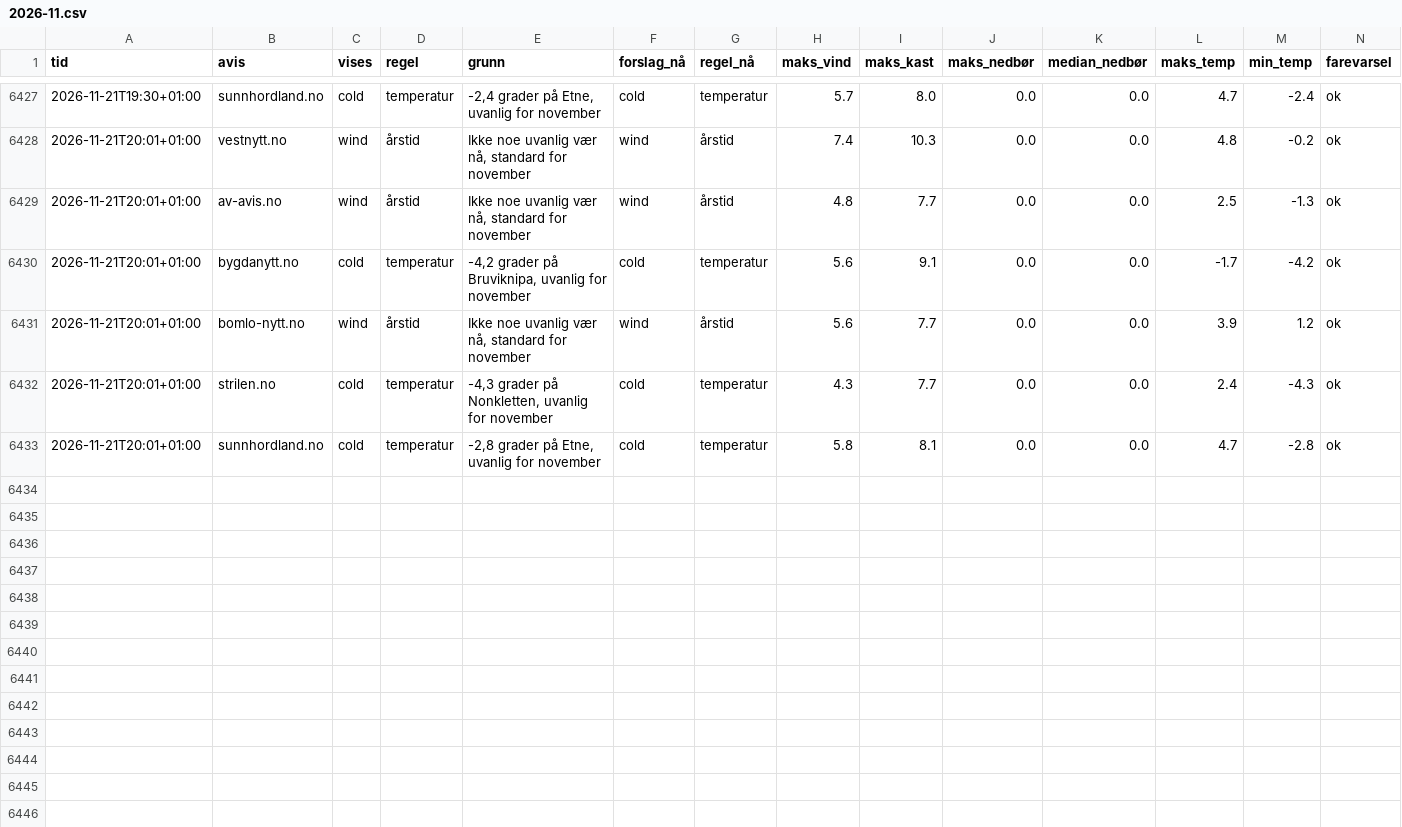
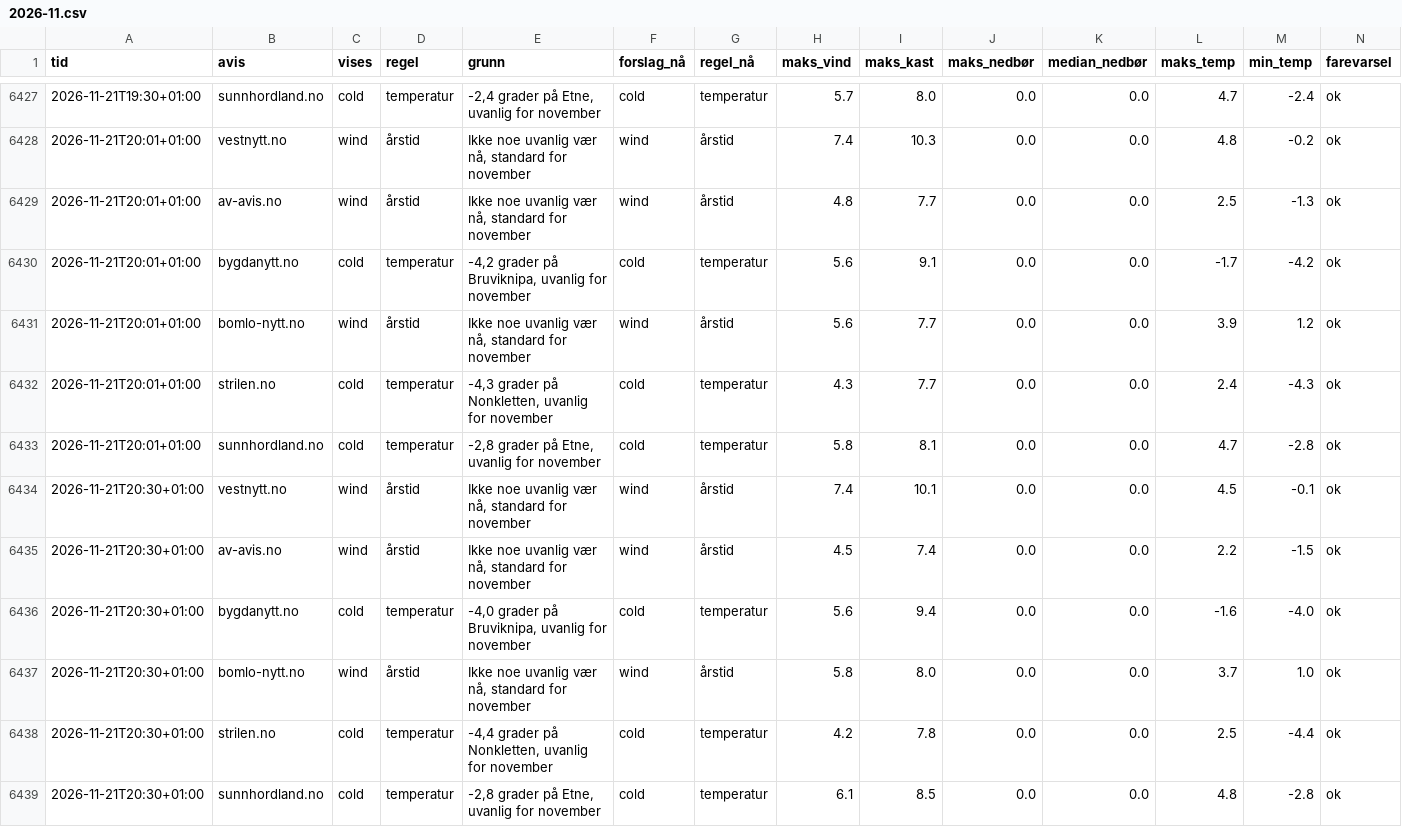
Before and after one commit to tactek/vaertype, a CSV file: logg/2026-11.csv, drawn as a sheet; only a part is shown, gaps mark what is left out.

```diff
--- a/logg/2026-11.csv
+++ b/logg/2026-11.csv
@@ -6433 +6433,7 @@ tid,avis,vises,regel,grunn,forslag_nå,regel_nå,maks_vind,maks_kast,maks_nedbø
 2026-11-21T20:01+01:00,sunnhordland.no,cold,temperatur,"-2,8 grader på Etne, uvanlig for november",cold,temperatur,5.8,8.1,0.0,0.0,4.7,-2.8,ok
+2026-11-21T20:30+01:00,vestnytt.no,wind,årstid,"Ikke noe uvanlig vær nå, standard for november",wind,årstid,7.4,10.1,0.0,0.0,4.5,-0.1,ok
+2026-11-21T20:30+01:00,av-avis.no,wind,årstid,"Ikke noe uvanlig vær nå, standard for november",wind,årstid,4.5,7.4,0.0,0.0,2.2,-1.5,ok
+2026-11-21T20:30+01:00,bygdanytt.no,cold,temperatur,"-4,0 grader på Bruviknipa, uvanlig for november",cold,temperatur,5.6,9.4,0.0,0.0,-1.6,-4.0,ok
+2026-11-21T20:30+01:00,bomlo-nytt.no,wind,årstid,"Ikke noe uvanlig vær nå, standard for november",wind,årstid,5.8,8.0,0.0,0.0,3.7,1.0,ok
+2026-11-21T20:30+01:00,strilen.no,cold,temperatur,"-4,4 grader på Nonkletten, uvanlig for november",cold,temperatur,4.2,7.8,0.0,0.0,2.5,-4.4,ok
+2026-11-21T20:30+01:00,sunnhordland.no,cold,temperatur,"-2,8 grader på Etne, uvanlig for november",cold,temperatur,6.1,8.5,0.0,0.0,4.8,-2.8,ok
```
Also changed, not shown: 6 other files.
